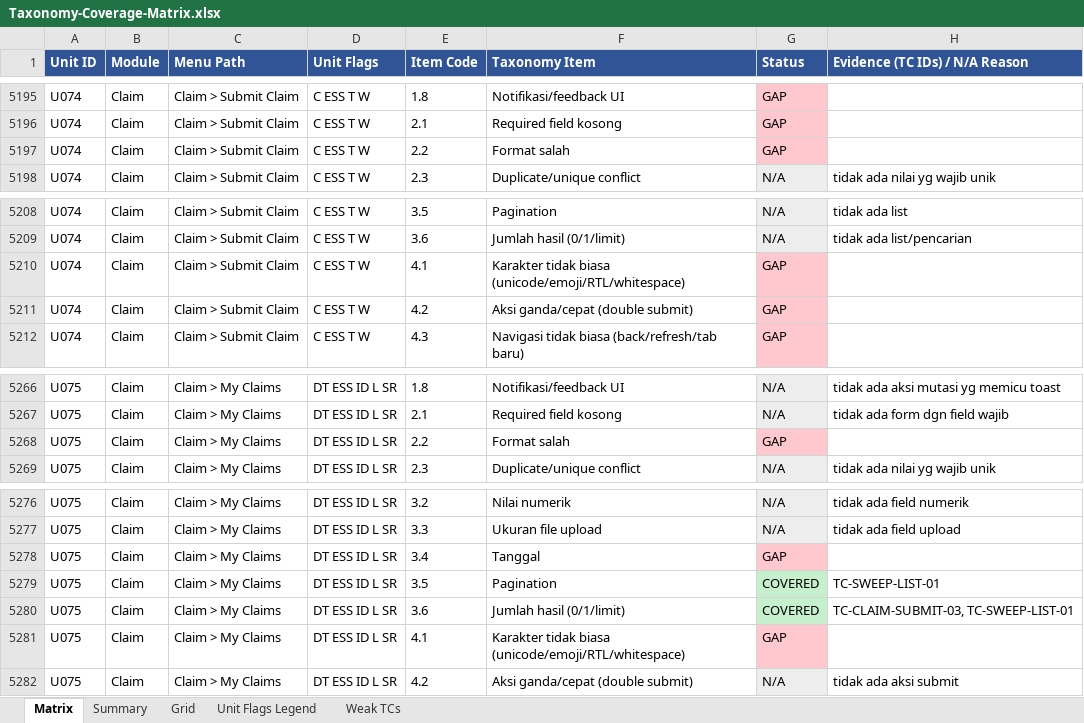
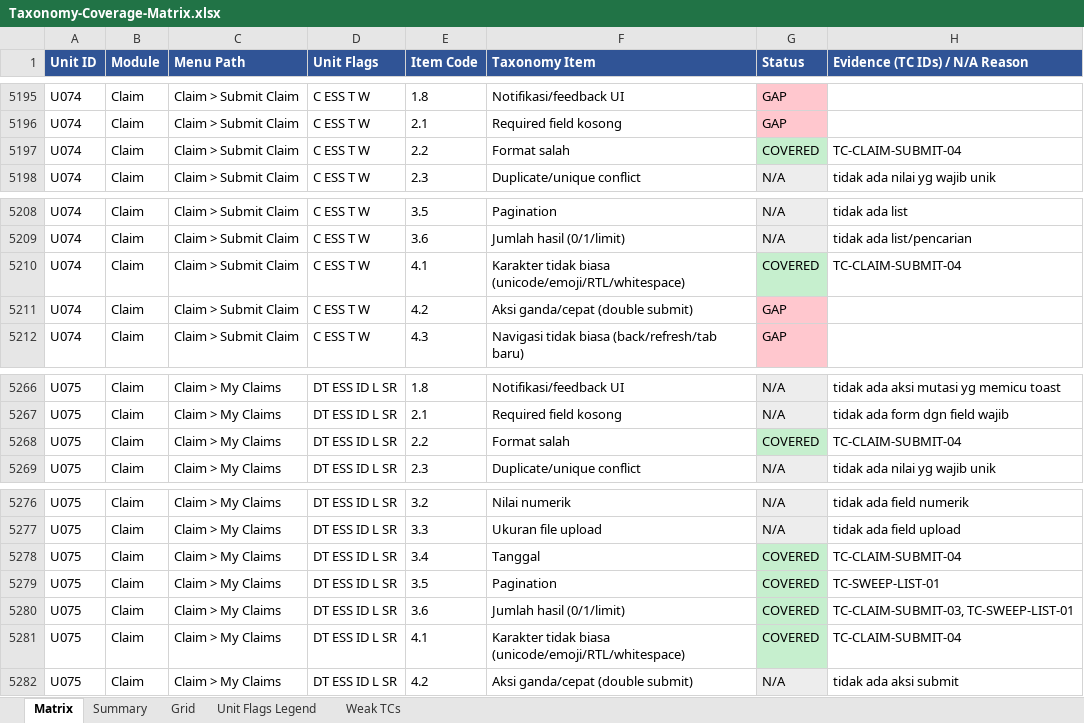
Before and after one commit to arsalwildan15/qa-portofolio, an Excel workbook: docs/Taxonomy-Coverage-Matrix.xlsx, sheet Matrix, drawn as a sheet; only a part is shown, gaps mark what is left out; values as stored, in another font and other column widths than the file's, no borders; the diff covers the shown part only; the diff names each change by its address in the sheet, - before the commit and + after, or states it on an @@ line.

Commit message:
Close Claim My Claims (U075) entirely
TC-CLAIM-SUBMIT-04 closes the ESS-side search page at claim/viewClaim
(GET claim/requests): strict parameter/sort validation, an invalid date
format rejected with 422, a reversed fromDate/toDate range accepted as
a valid filter that just matches nothing, SQLi and XSS payloads in the
reference-ID search neither erroring nor executing, unicode/emoji
handled without crashing, and proof the endpoint doesn't even recognize
an empNumber query parameter -- an ESS user's own-claims scoping is
entirely implicit from their session, not overridable via the query
string. No bug.

Claim: 78.1% -> 81.9%. Project total: 83.7% -> 84.0%. 3 Claim units
remain (U074, U076, U105).

```diff
--- a/docs/Taxonomy-Coverage-Matrix.xlsx (sheet Matrix)
+++ b/docs/Taxonomy-Coverage-Matrix.xlsx (sheet Matrix)
-G5197 (Status): GAP
+G5197 (Status): COVERED
-G5197 fill: #FFC7CE
+G5197 fill: #C6EFCE
-H5197 (Evidence (TC IDs) / N/A Reason): (empty)
+H5197 (Evidence (TC IDs) / N/A Reason): TC-CLAIM-SUBMIT-04
-G5210 (Status): GAP
+G5210 (Status): COVERED
-G5210 fill: #FFC7CE
+G5210 fill: #C6EFCE
-H5210 (Evidence (TC IDs) / N/A Reason): (empty)
+H5210 (Evidence (TC IDs) / N/A Reason): TC-CLAIM-SUBMIT-04
-G5268 (Status): GAP
+G5268 (Status): COVERED
-G5268 fill: #FFC7CE
+G5268 fill: #C6EFCE
-H5268 (Evidence (TC IDs) / N/A Reason): (empty)
+H5268 (Evidence (TC IDs) / N/A Reason): TC-CLAIM-SUBMIT-04
-G5278 (Status): GAP
+G5278 (Status): COVERED
-G5278 fill: #FFC7CE
+G5278 fill: #C6EFCE
-H5278 (Evidence (TC IDs) / N/A Reason): (empty)
+H5278 (Evidence (TC IDs) / N/A Reason): TC-CLAIM-SUBMIT-04
-G5281 (Status): GAP
+G5281 (Status): COVERED
-G5281 fill: #FFC7CE
+G5281 fill: #C6EFCE
-H5281 (Evidence (TC IDs) / N/A Reason): (empty)
+H5281 (Evidence (TC IDs) / N/A Reason): TC-CLAIM-SUBMIT-04
```
Also changed, not shown: 20 edited cells and cell formats elsewhere in this sheet, sheet Grid, 5 other files.
